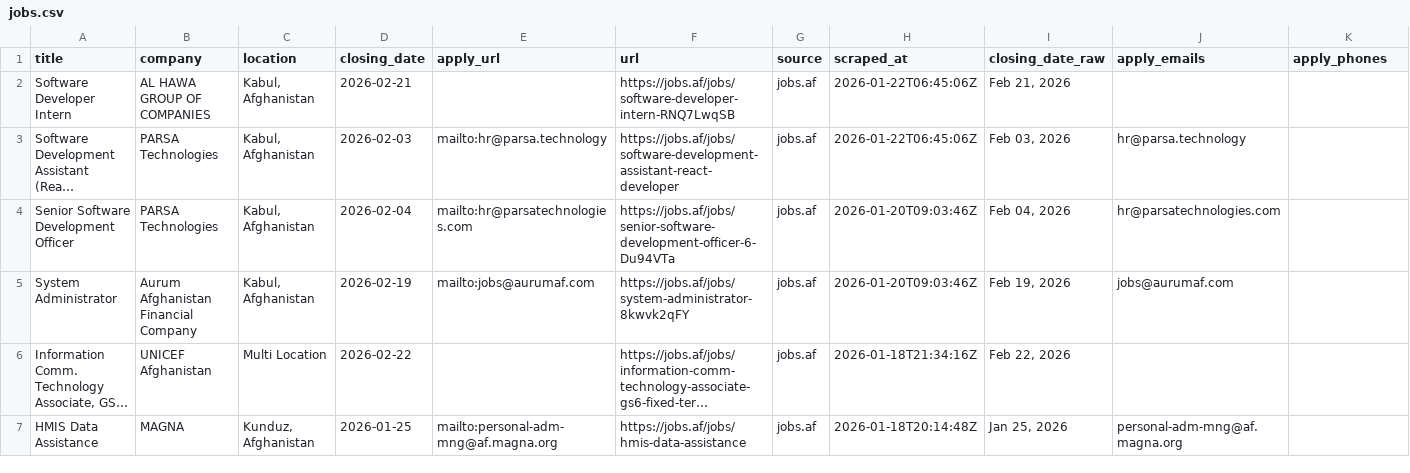
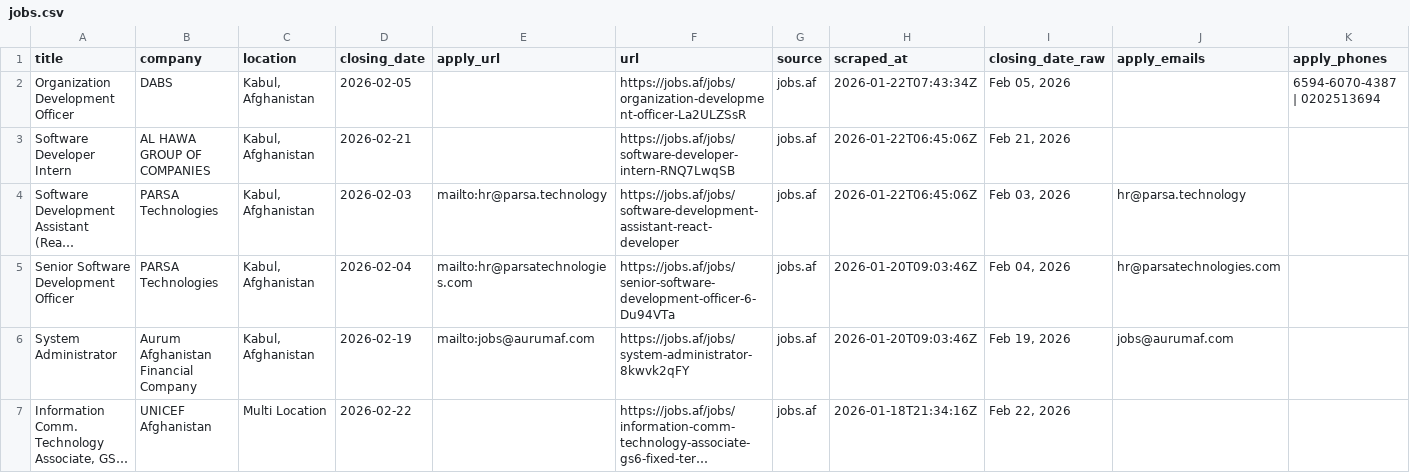
Before and after one commit to nasirkhansayyad132/jobsaf-tracker, a CSV file: data/jobs.csv, drawn as a sheet; only a part is shown; the shorter side is filled out with more unchanged rows; long unchanged cells end in …; the diff names each change by its address in the sheet, - before the commit and + after, or states it on an @@ line.

```diff
--- a/data/jobs.csv
+++ b/data/jobs.csv
+row 2: Organization Development Officer | DABS | Kabul, Afghanistan | 2026-02-05 |  | https://jobs.af/jobs/organization-development-officer-La2ULZSsR | jobs.af | 2026-01-22T07:43:34Z | Feb 05, 2026 |  | 6594-6070-4387 | 0202513694
```
Also changed, not shown: 11 other files.
